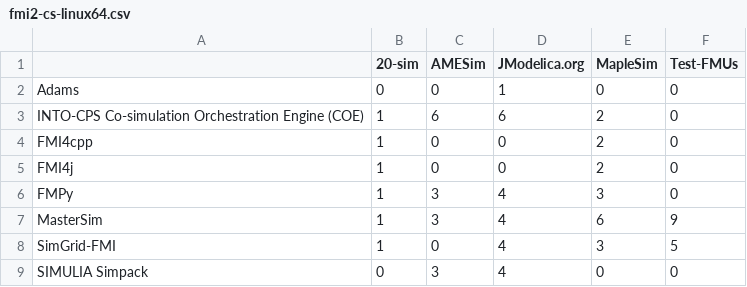
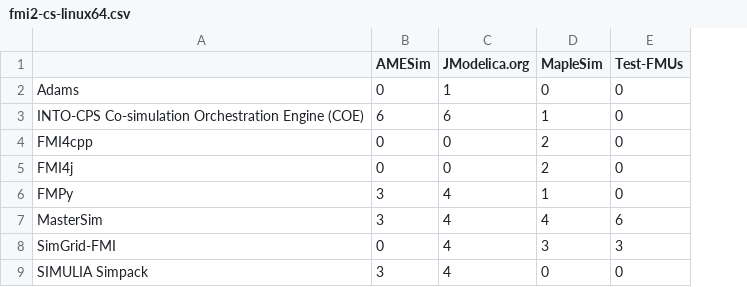
Before and after one commit to modelica/fmi-standard.org, a CSV file: _data/cross-check/fmi2-cs-linux64.csv, drawn as a sheet; removed rows and columns are numbered as before the commit, all else as after; the diff names each change by its address in the sheet, - before the commit and + after, or states it on an @@ line.

```diff
--- a/_data/cross-check/fmi2-cs-linux64.csv
+++ b/_data/cross-check/fmi2-cs-linux64.csv
-column B (20-sim), rows 2-9: 0 | 1 | 1 | 1 | 1 | 1 | 1 | 0
-D3 (MapleSim): 2
+D3 (MapleSim): 1
-D6 (MapleSim): 3
+D6 (MapleSim): 1
-D7 (MapleSim): 6
+D7 (MapleSim): 4
-E7 (Test-FMUs): 9
+E7 (Test-FMUs): 6
-E8 (Test-FMUs): 5
+E8 (Test-FMUs): 3
```
Also changed, not shown: _data/cross-check/fmi2-cs-win32.csv, _data/cross-check/fmi2-cs-win64.csv, 8 other files.
